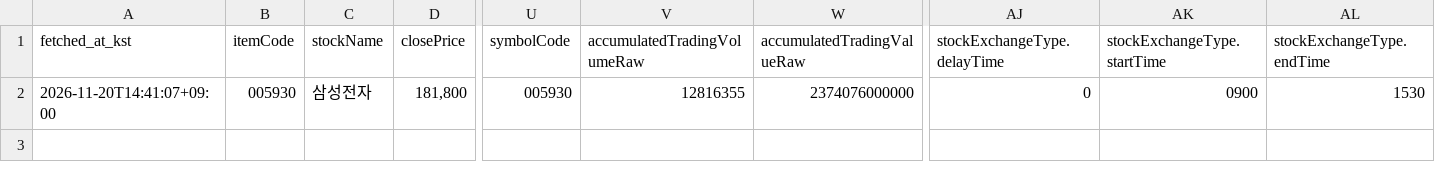
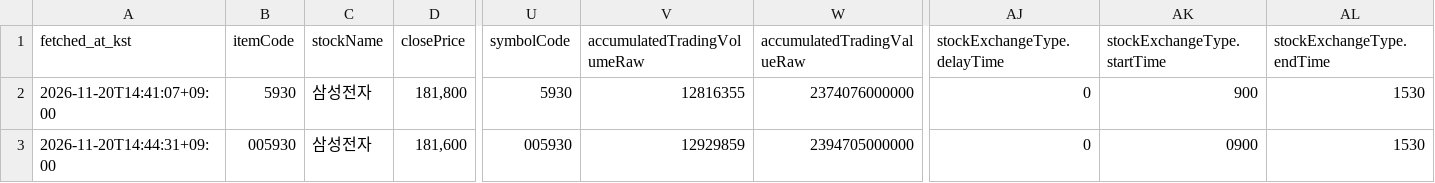
Before and after one commit to jhson989/SamsungInvesting, a CSV file: data/intraday/2026-11-20_samsung_naver.csv, drawn as a sheet; only a part is shown, gaps mark what is left out; rows hold the shown columns only; the diff names each change by its address in the sheet, - before the commit and + after, or states it on an @@ line.

```diff
--- a/data/intraday/2026-11-20_samsung_naver.csv
+++ b/data/intraday/2026-11-20_samsung_naver.csv
-B2 (itemCode): 005930
+B2 (itemCode): 5930
-U2 (symbolCode): 005930
+U2 (symbolCode): 5930
-AK2 (stockExchangeType.startTime): 0900
+AK2 (stockExchangeType.startTime): 900
+row 3: 2026-11-20T14:44:31+09:00 | 005930 | 삼성전자 | 181,600 | 005930 | 12929859 | 2394705000000 | 0 | 0900 | 1530
```
Also changed, not shown: data/_status/runs.csv, data/intraday/2026-11-20_kosdaq_daum.csv, 24 other files.
